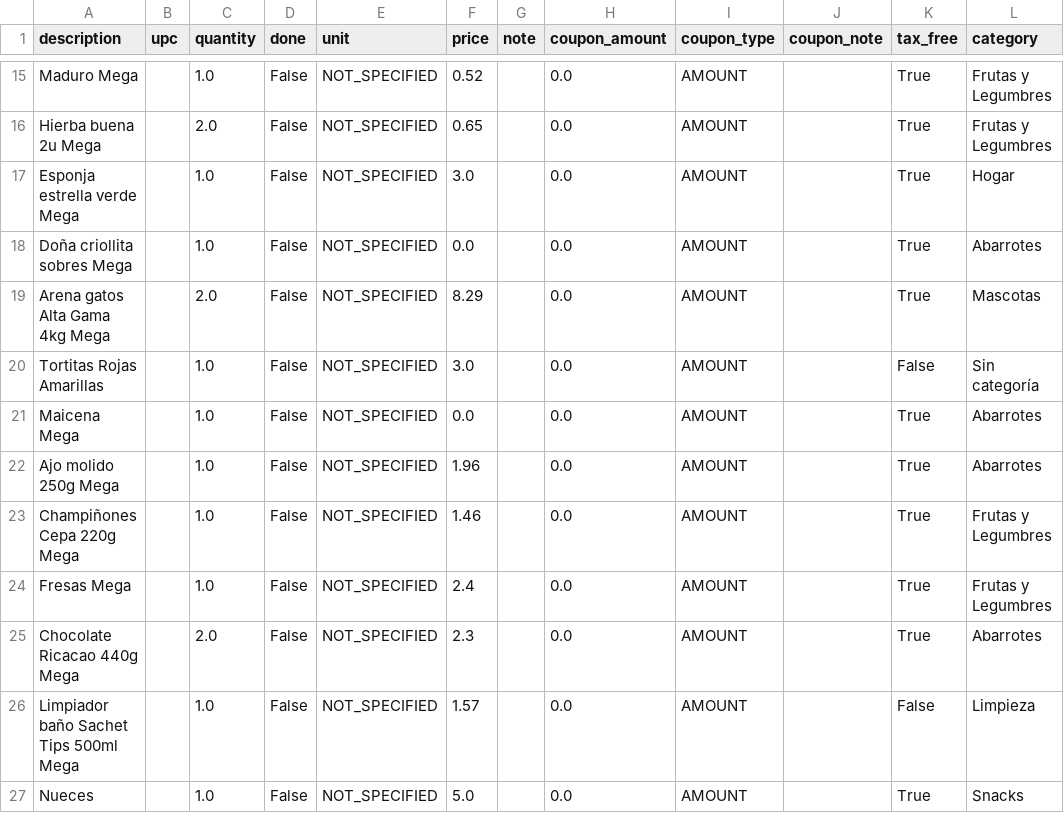
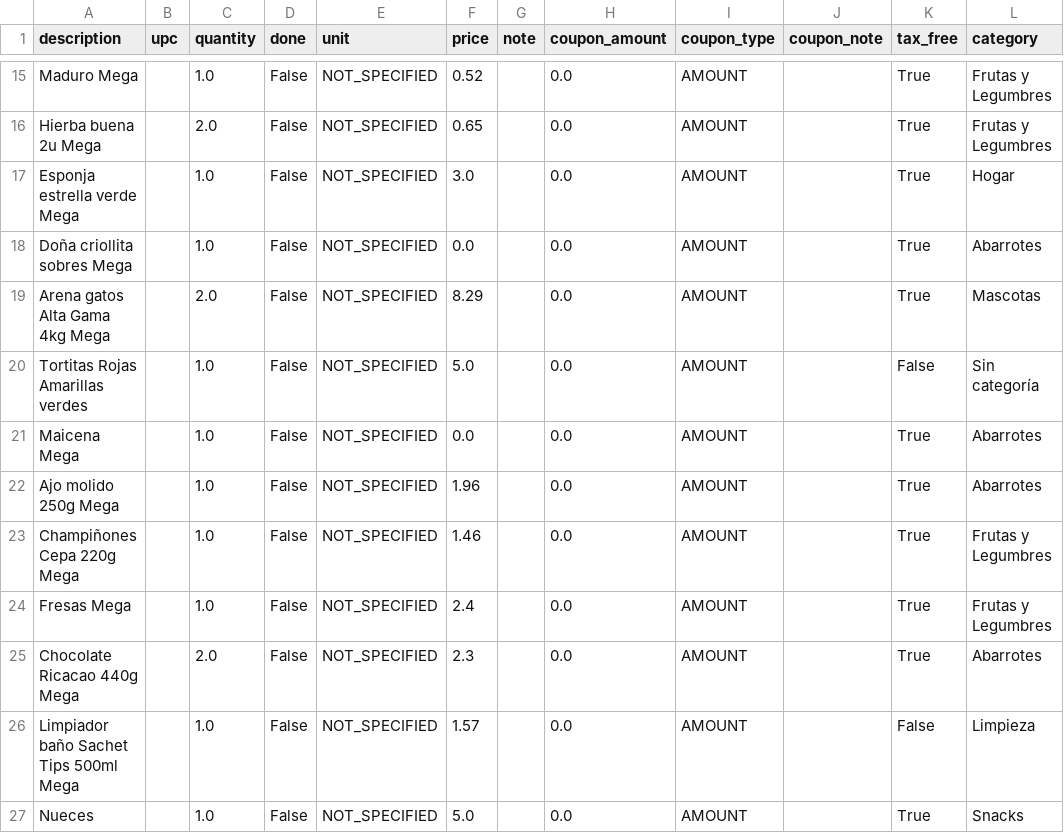
Before and after one commit to djalmeida3-source/repo-cvs, a CSV file: outofmilk/ComprasDavid.csv, drawn as a sheet; only a part is shown, gaps mark what is left out.

Commit message:
Actualizacion archivo

```diff
--- a/outofmilk/ComprasDavid.csv
+++ b/outofmilk/ComprasDavid.csv
@@ -19,3 +19,3 @@ description,upc,quantity,done,unit,price,note,coupon_amount,coupon_type,coupon_n
 "Arena gatos Alta Gama 4kg Mega",,2.0,False,NOT_SPECIFIED,8.29,"",0.0,AMOUNT,"",True,Mascotas
-"Tortitas Rojas Amarillas",,1.0,False,NOT_SPECIFIED,3.0,"",0.0,AMOUNT,"",False,Sin categoría
+"Tortitas Rojas Amarillas verdes",,1.0,False,NOT_SPECIFIED,5.0,"",0.0,AMOUNT,"",False,Sin categoría
 "Maicena Mega",,1.0,False,NOT_SPECIFIED,0.0,"",0.0,AMOUNT,"",True,Abarrotes
```
